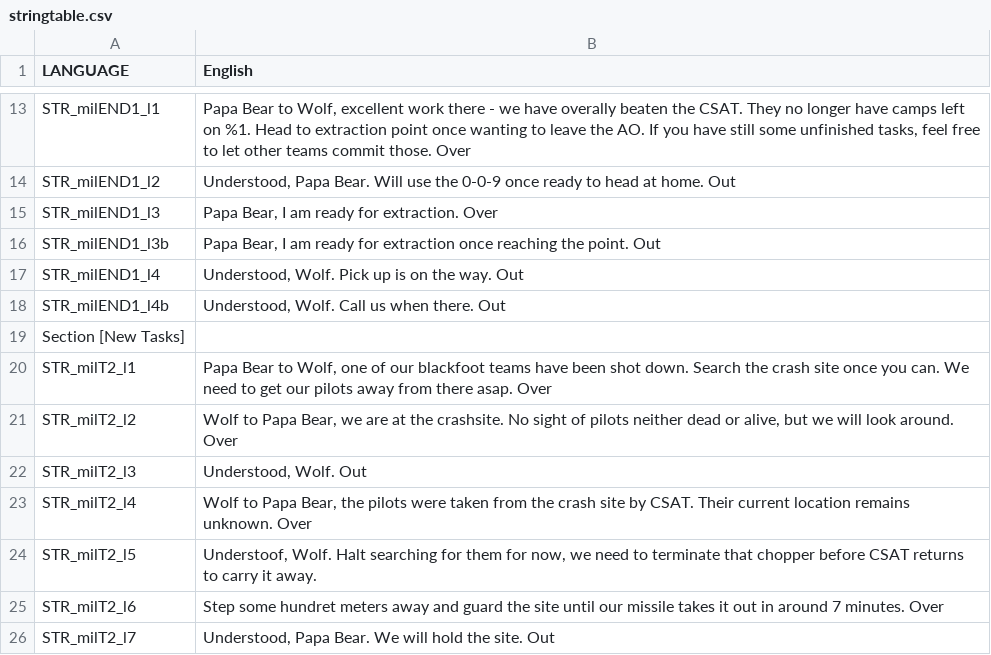
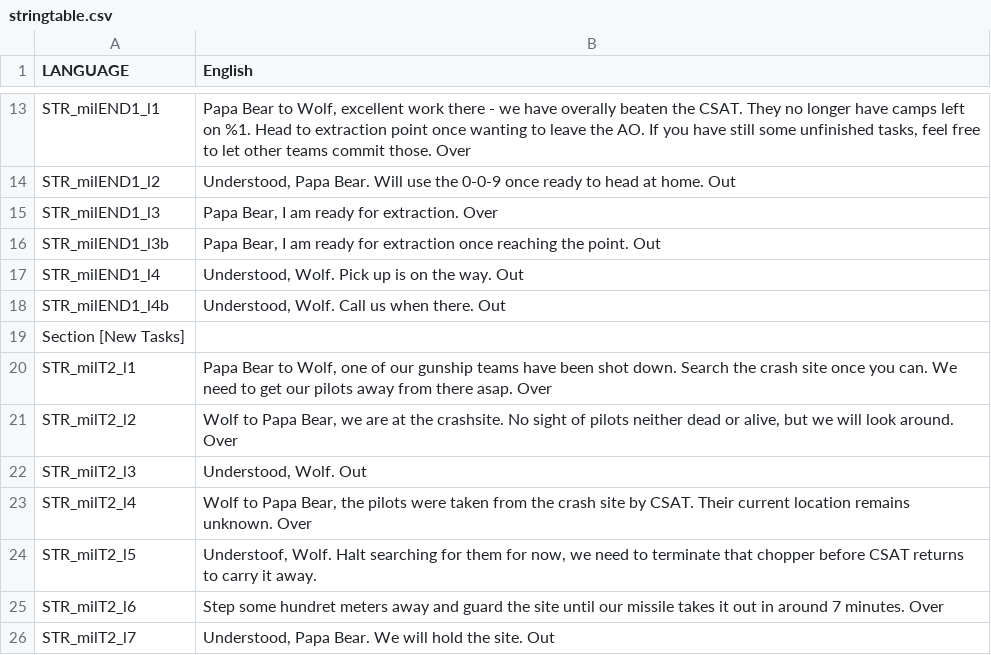
Before and after one commit to jerrydrake/WLA_resurrection, a CSV file: stringtable.csv, drawn as a sheet; only a part is shown, gaps mark what is left out.

```diff
--- a/stringtable.csv
+++ b/stringtable.csv
@@ -19,3 +19,3 @@ STR_milEND1_l4b,"Understood, Wolf. Call us when there. Out"
 Section [New Tasks]
-STR_milT2_l1,"Papa Bear to Wolf, one of our blackfoot teams have been shot down. Search the crash site once you can. We need to get our pilots away from there asap. Over"
+STR_milT2_l1,"Papa Bear to Wolf, one of our gunship teams have been shot down. Search the crash site once you can. We need to get our pilots away from there asap. Over"
 STR_milT2_l2,"Wolf to Papa Bear, we are at the crashsite. No sight of pilots neither dead or alive, but we will look around. Over"
```
Also changed, not shown: 2 other files.
